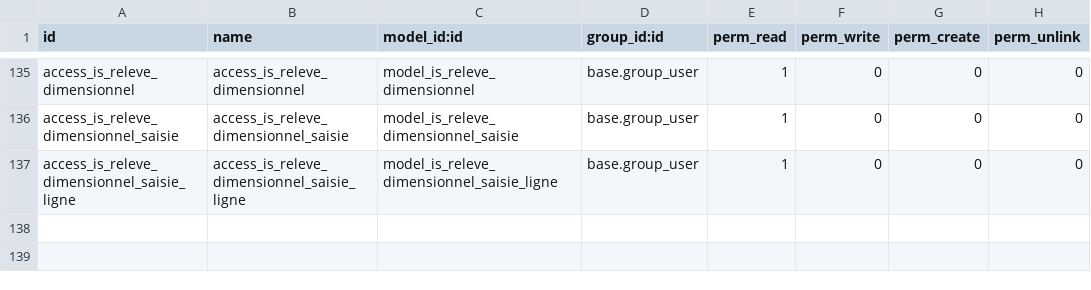
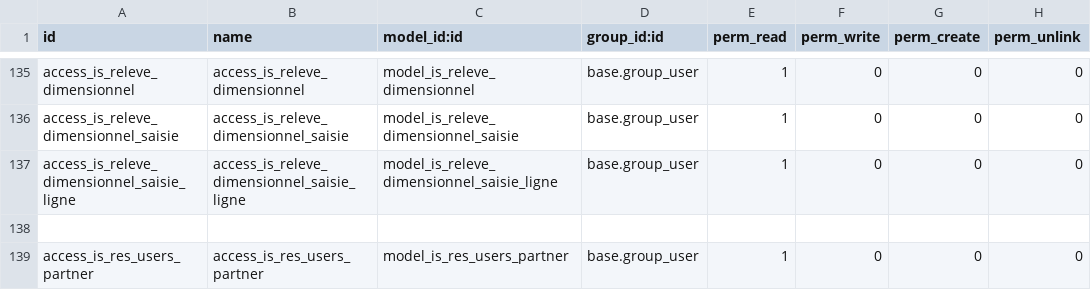
Before and after one commit to tonygalmiche/is_dynacase2odoo, a CSV file: security/ir.model.access.csv, drawn as a sheet; only a part is shown, gaps mark what is left out; the diff names each change by its address in the sheet, - before the commit and + after, or states it on an @@ line.

```diff
--- a/security/ir.model.access.csv
+++ b/security/ir.model.access.csv
+row 138: (empty)
+row 139: access_is_res_users_partner | access_is_res_users_partner | model_is_res_users_partner | base.group_user | 1 | 0 | 0 | 0
```
Also changed, not shown: 5 other files.
